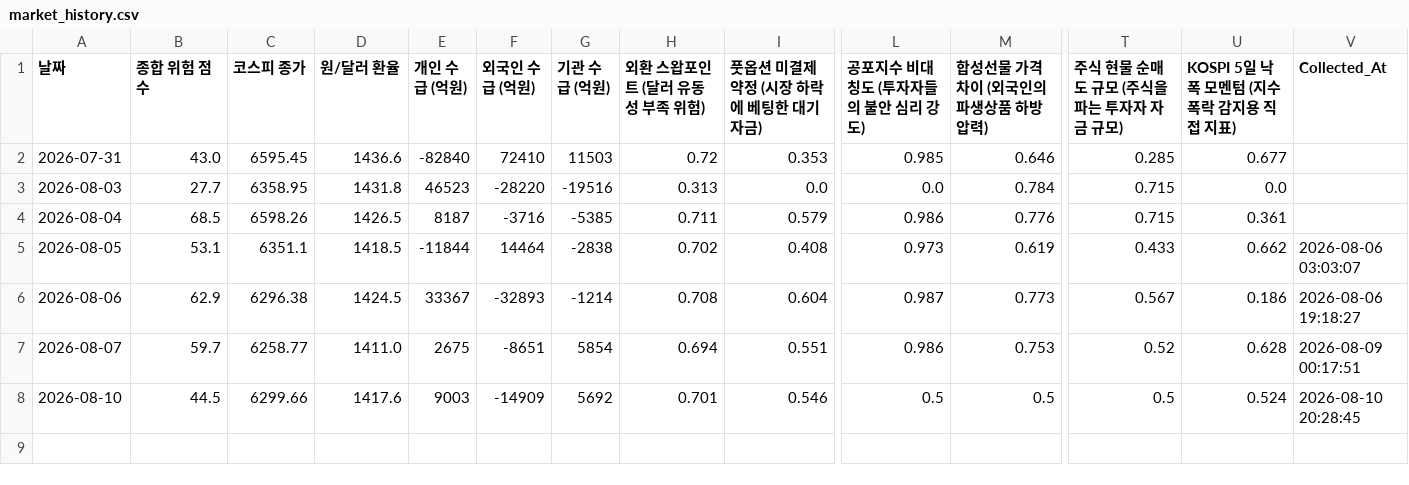
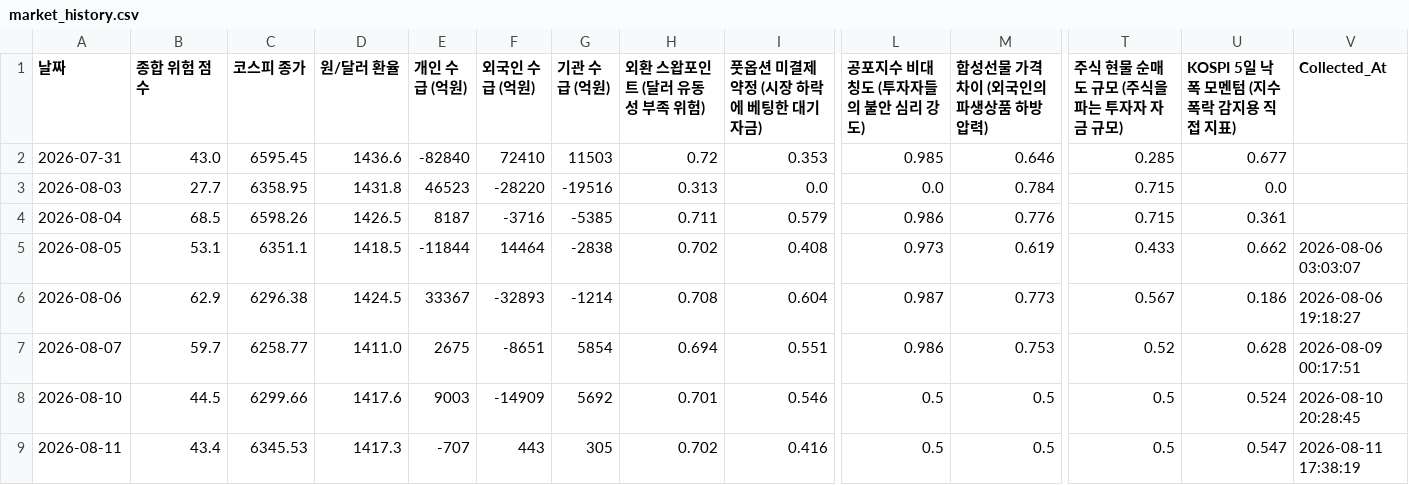
Before and after one commit to moonbear135/visible-hand-dashboard, a CSV file: market_history.csv, drawn as a sheet; only a part is shown, gaps mark what is left out; rows hold the shown columns only; the diff names each change by its address in the sheet, - before the commit and + after, or states it on an @@ line.

```diff
--- a/market_history.csv
+++ b/market_history.csv
+row 9: 2026-08-11 | 43.4 | 6345.53 | 1417.3 | -707 | 443 | 305 | 0.702 | 0.416 | 0.5 | 0.5 | 0.5 | 0.547 | 2026-08-11 17:38:19
```
Also changed, not shown: 3 other files.
